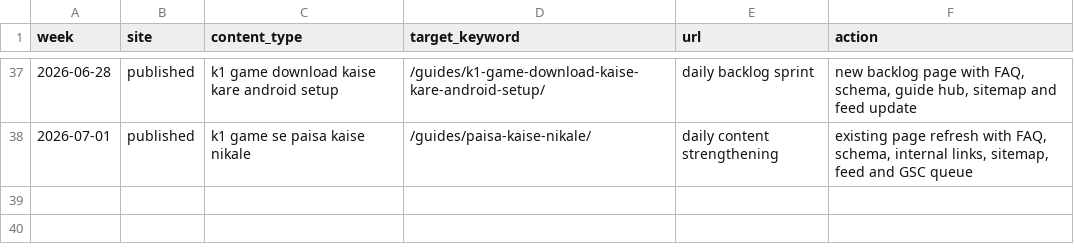
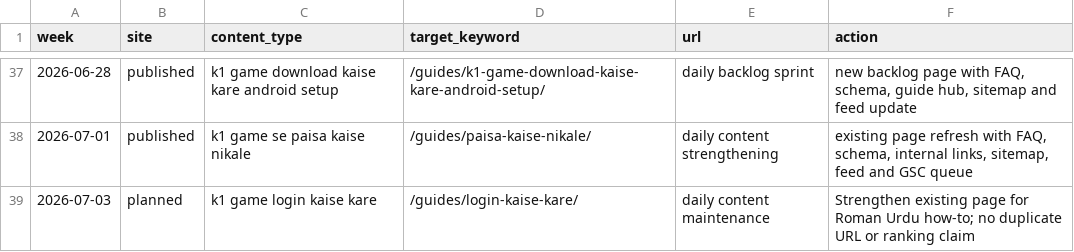
Before and after one commit to alexgkbet888-web/k1gamehubpk.com, a CSV file: CONTENT-CALENDAR.csv, drawn as a sheet; only a part is shown, gaps mark what is left out; the diff names each change by its address in the sheet, - before the commit and + after, or states it on an @@ line.

Commit message:
Plan K1 content maintenance for 2026-07-03

```diff
--- a/CONTENT-CALENDAR.csv
+++ b/CONTENT-CALENDAR.csv
+row 39: 2026-07-03 | planned | k1 game login kaise kare | /guides/login-kaise-kare/ | daily content maintenance | Strengthen existing page for Roman Urdu how-to; no duplicate URL or ranking claim
```
